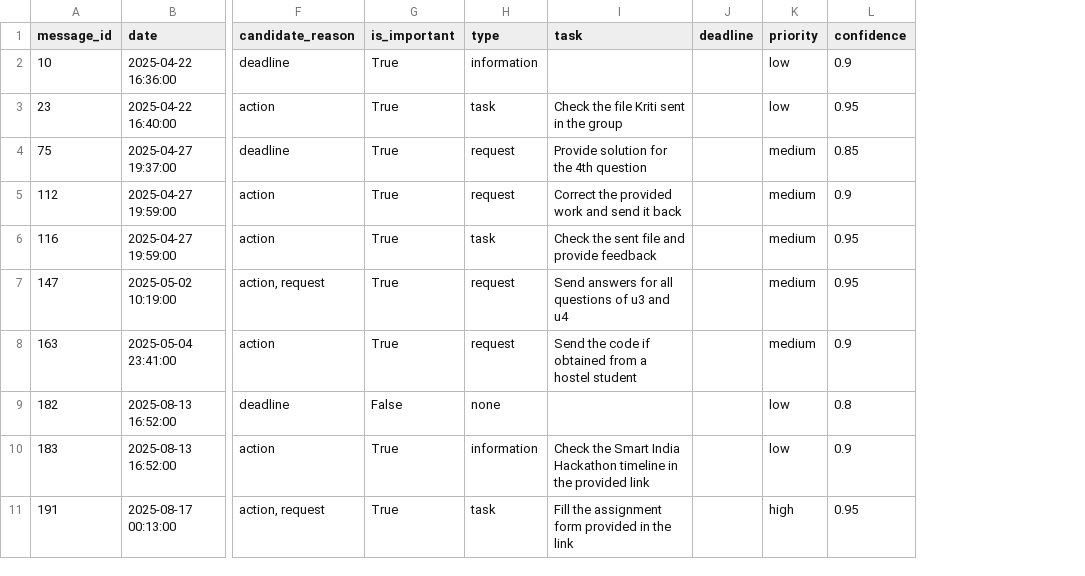
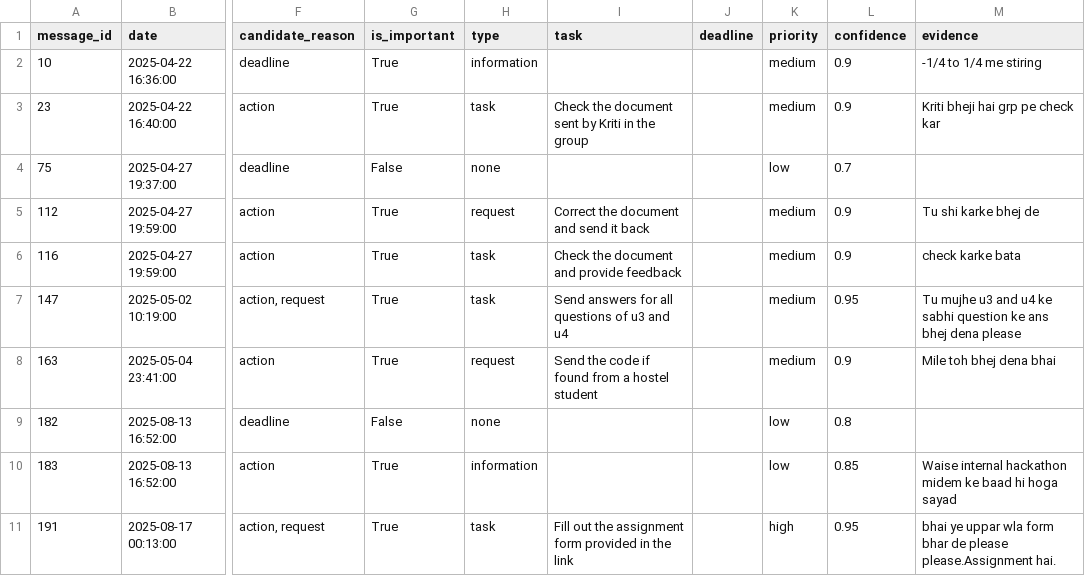
Before and after one commit to TusharC19/ChatAnalyser, a CSV file: ai_results.csv, drawn as a sheet; only a part is shown, gaps mark what is left out; the diff covers the shown part only; the diff names each change by its address in the sheet, - before the commit and + after, or states it on an @@ line.

```diff
--- a/ai_results.csv
+++ b/ai_results.csv
+column M (evidence), rows 2-11: -1/4 to 1/4 me stiring | Kriti bheji hai grp pe check kar |  | Tu shi karke bhej de | check karke bata | Tu mujhe u3 and u4 ke sabhi question ke ans bhej dena please | Mile toh bhej dena bhai |  | Waise internal hackathon midem ke baad hi hoga sayad | bhai ye uppar wla form bhar de please please.Assignment hai.
-K2:K3 (priority): low
+K2:K3 (priority): medium
-I3 (task): Check the file Kriti sent in the group
+I3 (task): Check the document sent by Kriti in the group
-L3 (confidence): 0.95
+L3 (confidence): 0.9
-G4 (is_important): True
+G4 (is_important): False
-H4 (type): request
+H4 (type): none
-I4 (task): Provide solution for the 4th question
+I4 (task): (empty)
-K4 (priority): medium
+K4 (priority): low
-L4 (confidence): 0.85
+L4 (confidence): 0.7
-I5 (task): Correct the provided work and send it back
+I5 (task): Correct the document and send it back
-I6 (task): Check the sent file and provide feedback
+I6 (task): Check the document and provide feedback
-L6 (confidence): 0.95
+L6 (confidence): 0.9
-H7 (type): request
+H7 (type): task
-I8 (task): …code if obtained from a…
+I8 (task): …code if found from a…
-I10 (task): Check the Smart India Hackathon timeline in the provided link
+I10 (task): (empty)
-L10 (confidence): 0.9
+L10 (confidence): 0.85
-I11 (task): Fill the assignment…
+I11 (task): Fill out the assignment…
```
Also changed, not shown: 43 edited cells elsewhere in this file, 6 other files.
